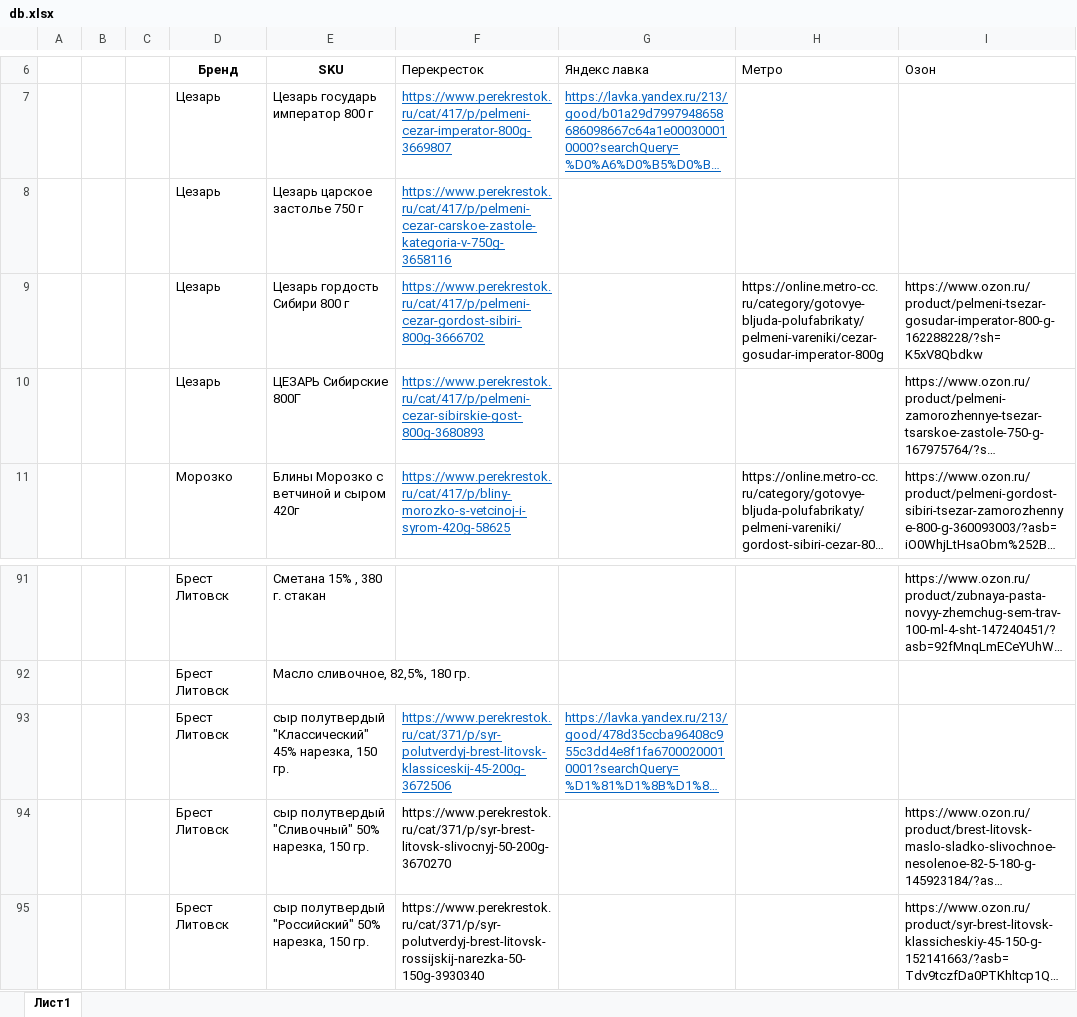
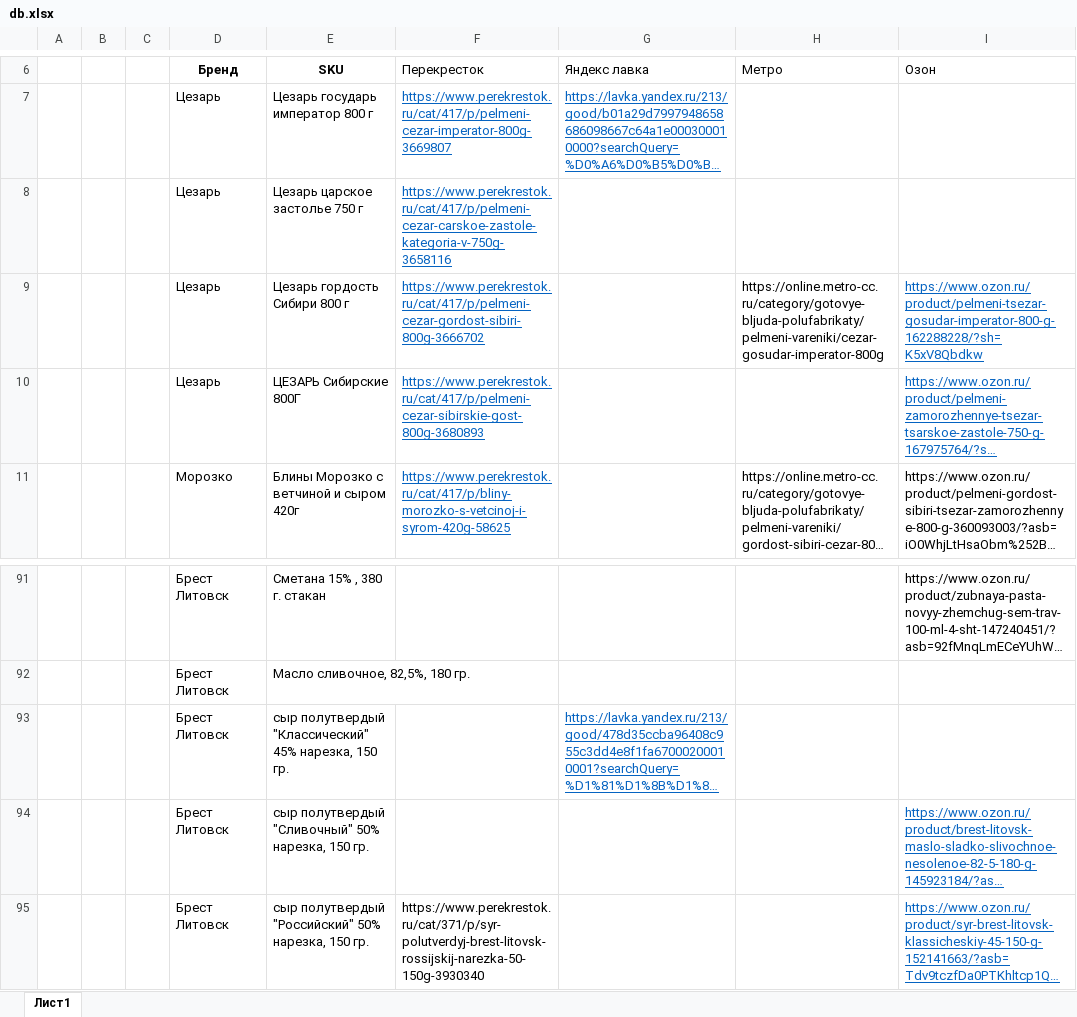
Before and after one commit to BabaikaRub/parce, an Excel workbook: db.xlsx, sheet Лист1, drawn as a sheet; only a part is shown, gaps mark what is left out; long unchanged cells end in …; values as stored, in another font and other column widths than the file's, no borders; the diff names each change by its address in the sheet, - before the commit and + after, or states it on an @@ line.

Commit message:
some fixes

```diff
--- a/db.xlsx (sheet Лист1)
+++ b/db.xlsx (sheet Лист1)
@@ I9:I10 underline: off → on, text colour: black → #0563C1 @@
-F93 (Перекресток): https://www.perekrestok.ru/cat/371/p/syr-polutverdyj-brest-litovsk-klassiceskij-45-200g-3672506
+F93 (Перекресток): (empty)
-F94 (Перекресток): https://www.perekrestok.ru/cat/371/p/syr-brest-litovsk-slivocnyj-50-200g-3670270
+F94 (Перекресток): (empty)
@@ I94:I95 underline: off → on, text colour: black → #0563C1 @@
```
